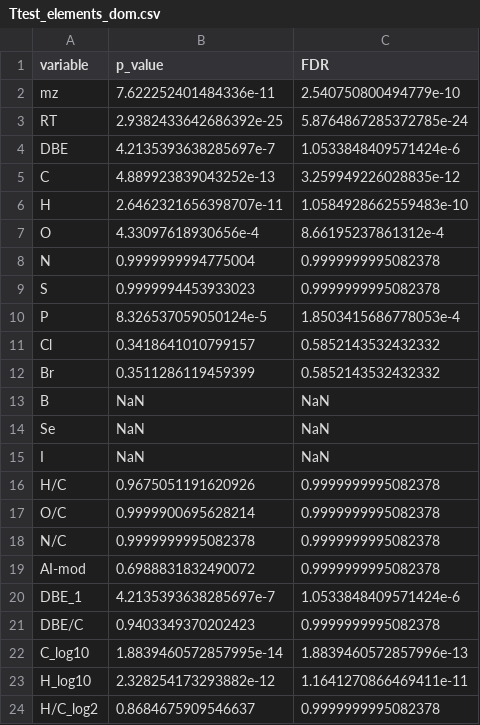
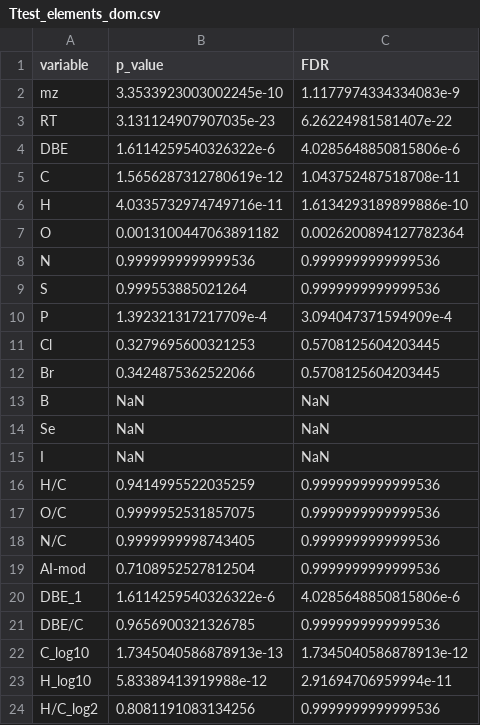
Before and after one commit to Zquinlan/pseudonitzschia_Koester, a CSV file: Data/Analyzed/Ttest_elements_dom.csv, drawn as a sheet.

```diff
--- a/Data/Analyzed/Ttest_elements_dom.csv
+++ b/Data/Analyzed/Ttest_elements_dom.csv
@@ -1,13 +1,13 @@
 variable,p_value,FDR
-mz,7.622252401484336e-11,2.540750800494779e-10
-RT,2.9382433642686392e-25,5.8764867285372785e-24
-DBE,4.2135393638285697e-7,1.0533848409571424e-6
-C,4.889923839043252e-13,3.259949226028835e-12
-H,2.6462321656398707e-11,1.0584928662559483e-10
-O,4.33097618930656e-4,8.66195237861312e-4
-N,0.9999999994775004,0.9999999995082378
-S,0.9999994453933023,0.9999999995082378
-P,8.326537059050124e-5,1.8503415686778053e-4
-Cl,0.3418641010799157,0.5852143532432332
-Br,0.3511286119459399,0.5852143532432332
+mz,3.3533923003002245e-10,1.1177974334334083e-9
+RT,3.131124907907035e-23,6.26224981581407e-22
+DBE,1.6114259540326322e-6,4.0285648850815806e-6
+C,1.5656287312780619e-12,1.043752487518708e-11
+H,4.0335732974749716e-11,1.6134293189899886e-10
+O,0.0013100447063891182,0.0026200894127782364
+N,0.9999999999999536,0.9999999999999536
+S,0.999553885021264,0.9999999999999536
+P,1.392321317217709e-4,3.094047371594909e-4
+Cl,0.3279695600321253,0.5708125604203445
+Br,0.3424875362522066,0.5708125604203445
 B,NaN,NaN
@@ -15,10 +15,10 @@ Se,NaN,NaN
 I,NaN,NaN
-H/C,0.9675051191620926,0.9999999995082378
-O/C,0.9999900695628214,0.9999999995082378
-N/C,0.9999999995082378,0.9999999995082378
-AI-mod,0.6988831832490072,0.9999999995082378
-DBE_1,4.2135393638285697e-7,1.0533848409571424e-6
-DBE/C,0.9403349370202423,0.9999999995082378
-C_log10,1.8839460572857995e-14,1.8839460572857996e-13
-H_log10,2.328254173293882e-12,1.1641270866469411e-11
-H/C_log2,0.8684675909546637,0.9999999995082378
+H/C,0.9414995522035259,0.9999999999999536
+O/C,0.9999952531857075,0.9999999999999536
+N/C,0.9999999998743405,0.9999999999999536
+AI-mod,0.7108952527812504,0.9999999999999536
+DBE_1,1.6114259540326322e-6,4.0285648850815806e-6
+DBE/C,0.9656900321326785,0.9999999999999536
+C_log10,1.7345040586878913e-13,1.7345040586878913e-12
+H_log10,5.83389413919988e-12,2.91694706959994e-11
+H/C_log2,0.8081191083134256,0.9999999999999536
```
Also changed, not shown: Data/Analyzed/Otu_rf_mda.csv, Data/Analyzed/RF_matrix_UnfilFil_mda.05.csv, 7 other files.
